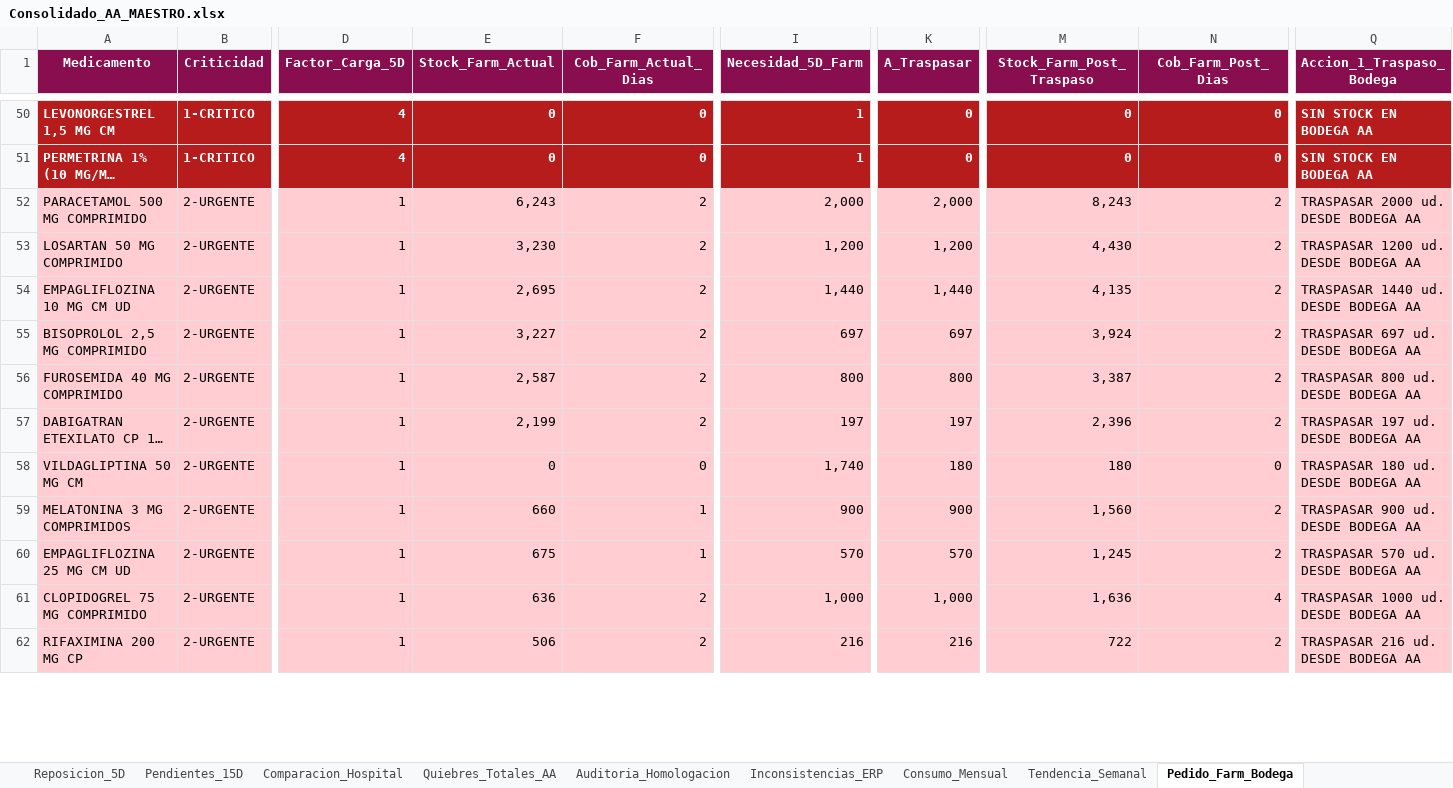
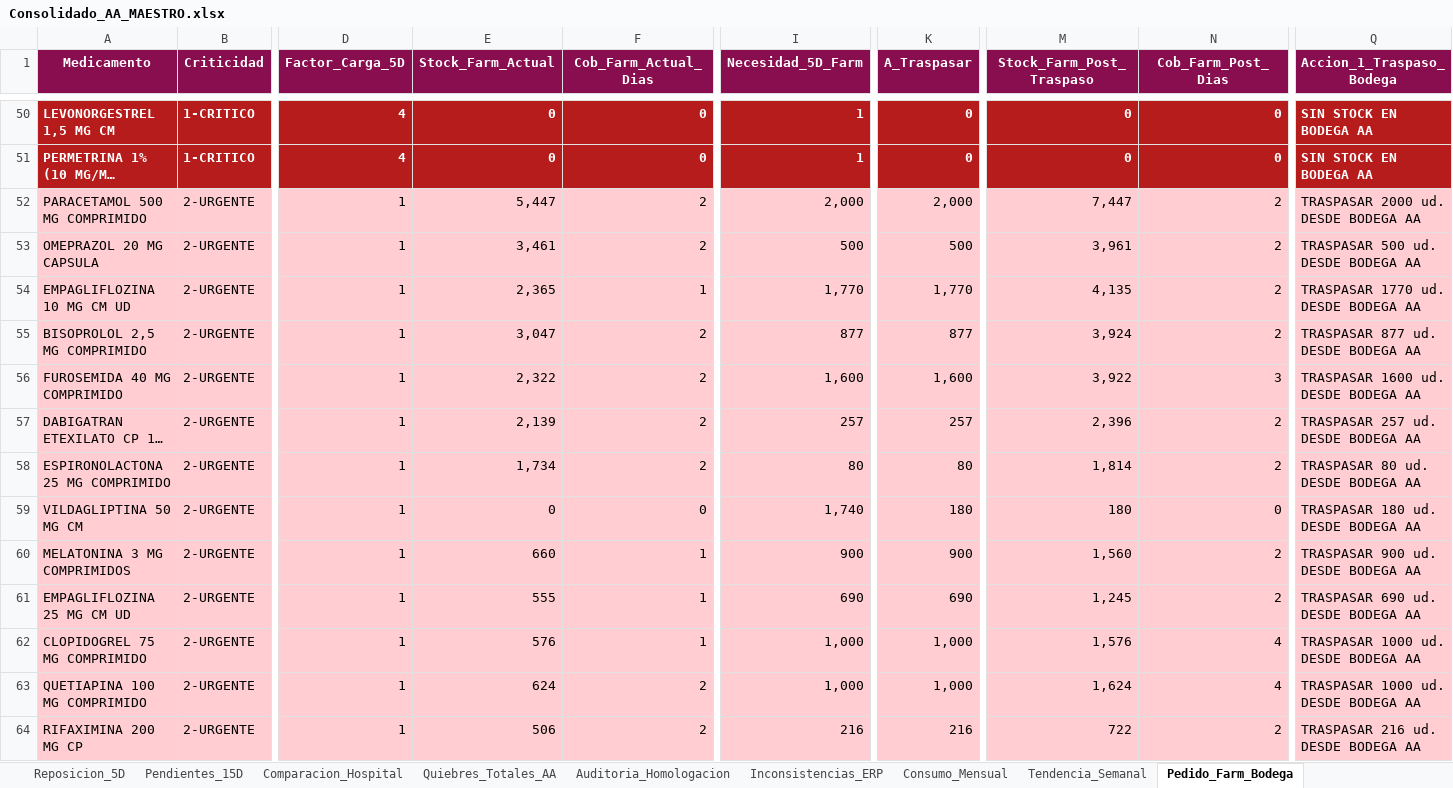
Before and after one commit to danielalfonsocc-rgb/maestro-aa-farmacia, an Excel workbook: Consolidado_AA_MAESTRO.xlsx, sheet Pedido_Farm_Bodega, drawn as a sheet; only a part is shown, gaps mark what is left out; long unchanged cells end in …; values as stored, in another font and other column widths than the file's, no borders; removed rows and columns are numbered as before the commit, all else as after; rows hold the shown columns only; the diff covers the shown part only; the diff names each change by its address in the sheet, - before the commit and + after, or states it on an @@ line.

```diff
--- a/Consolidado_AA_MAESTRO.xlsx (sheet Pedido_Farm_Bodega)
+++ b/Consolidado_AA_MAESTRO.xlsx (sheet Pedido_Farm_Bodega)
-E52 (Stock_Farm_Actual): 6,243
+E52 (Stock_Farm_Actual): 5,447
-M52 (Stock_Farm_Post_Traspaso): 8,243
+M52 (Stock_Farm_Post_Traspaso): 7,447
-row 53: LOSARTAN 50 MG COMPRIMIDO | 2-URGENTE | 1 | 3,230 | 2 | 1,200 | 1,200 | 4,430 | 2 | TRASPASAR 1200 ud. DESDE BODEGA AA
+row 53: OMEPRAZOL 20 MG CAPSULA | 2-URGENTE | 1 | 3,461 | 2 | 500 | 500 | 3,961 | 2 | TRASPASAR 500 ud. DESDE BODEGA AA
-E54 (Stock_Farm_Actual): 2,695
+E54 (Stock_Farm_Actual): 2,365
-F54 (Cob_Farm_Actual_Dias): 2
+F54 (Cob_Farm_Actual_Dias): 1
-I54 (Necesidad_5D_Farm): 1,440
+I54 (Necesidad_5D_Farm): 1,770
-K54 (A_Traspasar): 1,440
+K54 (A_Traspasar): 1,770
-Q54 (Accion_1_Traspaso_Bodega): TRASPASAR 1440 ud. DESDE BODEGA AA
+Q54 (Accion_1_Traspaso_Bodega): TRASPASAR 1770 ud. DESDE BODEGA AA
-E55 (Stock_Farm_Actual): 3,227
+E55 (Stock_Farm_Actual): 3,047
-I55 (Necesidad_5D_Farm): 697
+I55 (Necesidad_5D_Farm): 877
-K55 (A_Traspasar): 697
+K55 (A_Traspasar): 877
-Q55 (Accion_1_Traspaso_Bodega): TRASPASAR 697 ud. DESDE BODEGA AA
+Q55 (Accion_1_Traspaso_Bodega): TRASPASAR 877 ud. DESDE BODEGA AA
-E56 (Stock_Farm_Actual): 2,587
+E56 (Stock_Farm_Actual): 2,322
-I56 (Necesidad_5D_Farm): 800
+I56 (Necesidad_5D_Farm): 1,600
-K56 (A_Traspasar): 800
+K56 (A_Traspasar): 1,600
-M56 (Stock_Farm_Post_Traspaso): 3,387
+M56 (Stock_Farm_Post_Traspaso): 3,922
-N56 (Cob_Farm_Post_Dias): 2
+N56 (Cob_Farm_Post_Dias): 3
-Q56 (Accion_1_Traspaso_Bodega): TRASPASAR 800 ud. DESDE BODEGA AA
+Q56 (Accion_1_Traspaso_Bodega): TRASPASAR 1600 ud. DESDE BODEGA AA
-E57 (Stock_Farm_Actual): 2,199
+E57 (Stock_Farm_Actual): 2,139
-I57 (Necesidad_5D_Farm): 197
+I57 (Necesidad_5D_Farm): 257
-K57 (A_Traspasar): 197
+K57 (A_Traspasar): 257
-Q57 (Accion_1_Traspaso_Bodega): TRASPASAR 197 ud. DESDE BODEGA AA
+Q57 (Accion_1_Traspaso_Bodega): TRASPASAR 257 ud. DESDE BODEGA AA
+row 58: ESPIRONOLACTONA 25 MG COMPRIMIDO | 2-URGENTE | 1 | 1,734 | 2 | 80 | 80 | 1,814 | 2 | TRASPASAR 80 ud. DESDE BODEGA AA
-E61 (Stock_Farm_Actual): 675
+E61 (Stock_Farm_Actual): 555
-I61 (Necesidad_5D_Farm): 570
+I61 (Necesidad_5D_Farm): 690
-K61 (A_Traspasar): 570
+K61 (A_Traspasar): 690
-Q61 (Accion_1_Traspaso_Bodega): TRASPASAR 570 ud. DESDE BODEGA AA
+Q61 (Accion_1_Traspaso_Bodega): TRASPASAR 690 ud. DESDE BODEGA AA
-E62 (Stock_Farm_Actual): 636
+E62 (Stock_Farm_Actual): 576
-F62 (Cob_Farm_Actual_Dias): 2
+F62 (Cob_Farm_Actual_Dias): 1
-M62 (Stock_Farm_Post_Traspaso): 1,636
+M62 (Stock_Farm_Post_Traspaso): 1,576
+row 63: QUETIAPINA 100 MG COMPRIMIDO | 2-URGENTE | 1 | 624 | 2 | 1,000 | 1,000 | 1,624 | 4 | TRASPASAR 1000 ud. DESDE BODEGA AA
```
Also changed, not shown: 4 added rows, 6 removed rows and 37 edited cells elsewhere in this sheet, sheet Reposicion_5D, sheet Comparacion_Hospital, sheet Auditoria_Homologacion, sheet Dialisis_Pedido_Farm, sheet Stock_AA, sheet Consumo_Mensual, 8 more sheets, other sheet tabs, Resumen_Pedidos_AA.xlsx, 3 other files.
